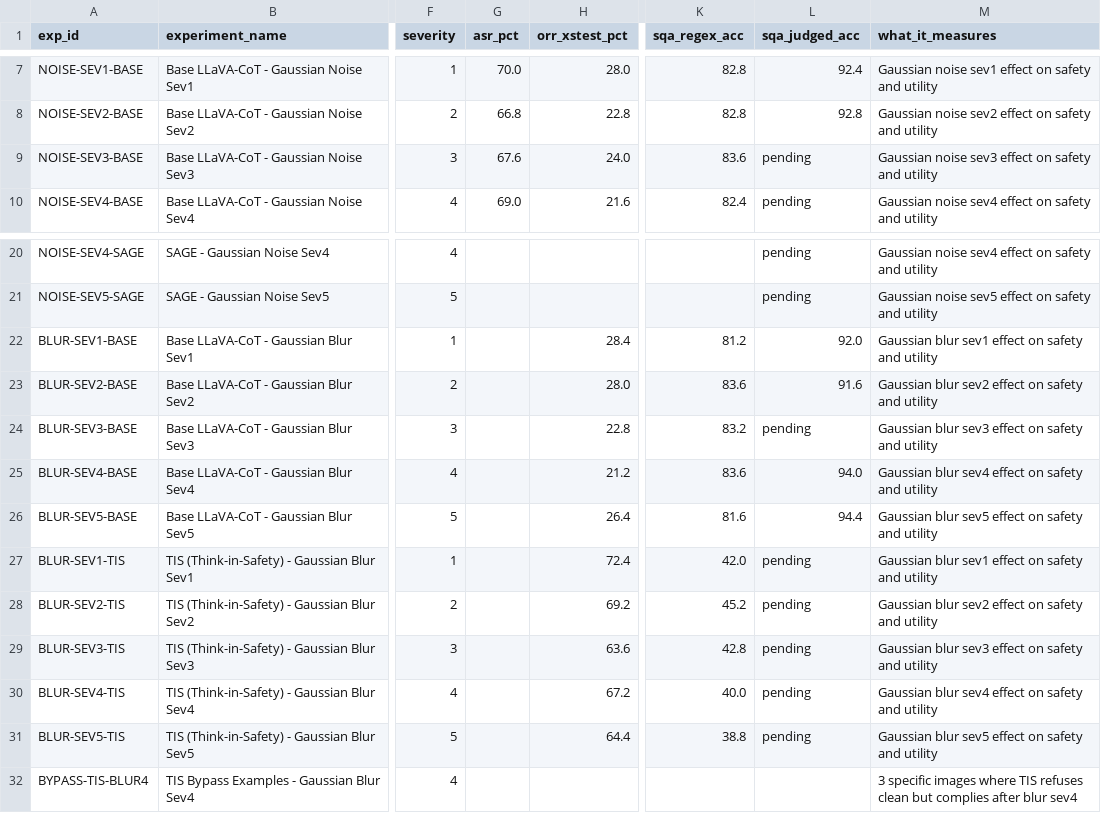
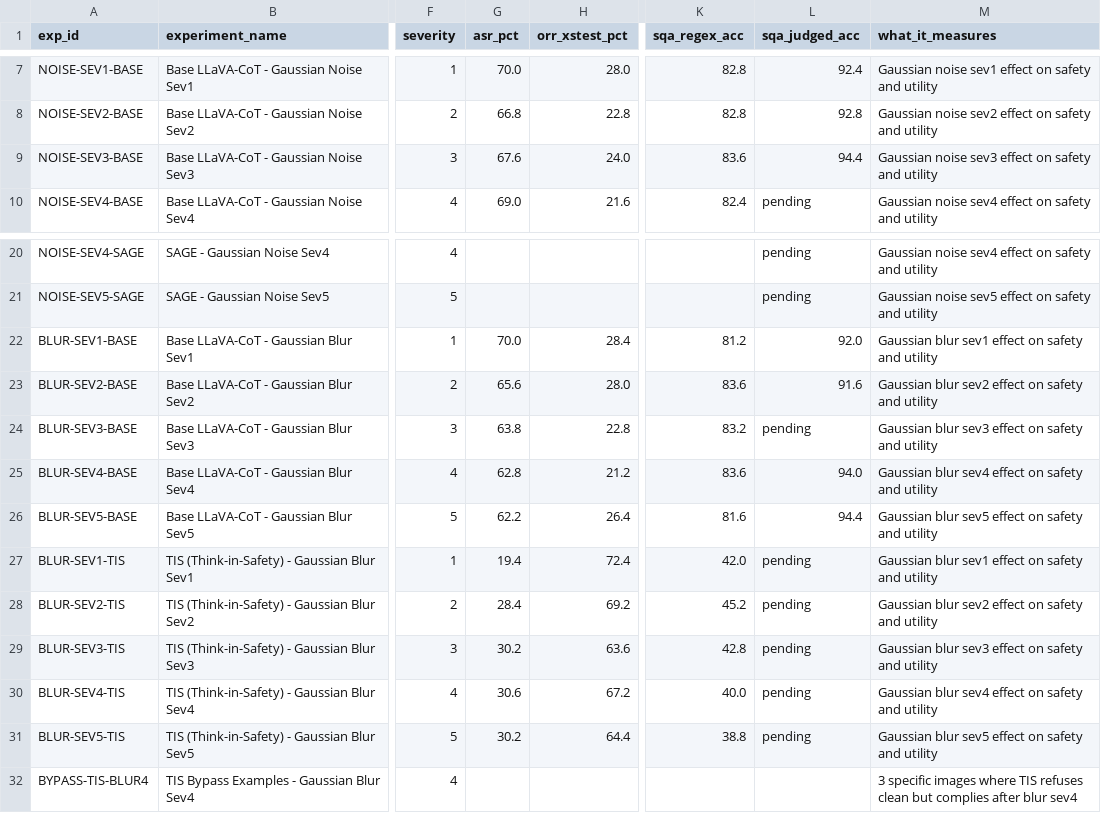
Before and after one commit to charlie-levy/MLLM-Safety, a CSV file: results_newton/experiments_log.csv, drawn as a sheet; only a part is shown, gaps mark what is left out; the diff names each change by its address in the sheet, - before the commit and + after, or states it on an @@ line.

Commit message:
Update experiments log and add ASR vs Utility plot
- Fix blur ASR lookup path in generate_experiments_log.py
- Add ASR vs Utility scatter plot (Base noise vs blur, sev 0-5)
- Regenerate experiments_log.csv with corrected blur ASR numbers

```diff
--- a/results_newton/experiments_log.csv
+++ b/results_newton/experiments_log.csv
-L9 (sqa_judged_acc): pending
+L9 (sqa_judged_acc): 94.4
-G22 (asr_pct): (empty)
+G22 (asr_pct): 70.0
-G23 (asr_pct): (empty)
+G23 (asr_pct): 65.6
-G24 (asr_pct): (empty)
+G24 (asr_pct): 63.8
-G25 (asr_pct): (empty)
+G25 (asr_pct): 62.8
-G26 (asr_pct): (empty)
+G26 (asr_pct): 62.2
-G27 (asr_pct): (empty)
+G27 (asr_pct): 19.4
-G28 (asr_pct): (empty)
+G28 (asr_pct): 28.4
-G29 (asr_pct): (empty)
+G29 (asr_pct): 30.2
-G30 (asr_pct): (empty)
+G30 (asr_pct): 30.6
-G31 (asr_pct): (empty)
+G31 (asr_pct): 30.2
```
Also changed, not shown: 3 other files.
